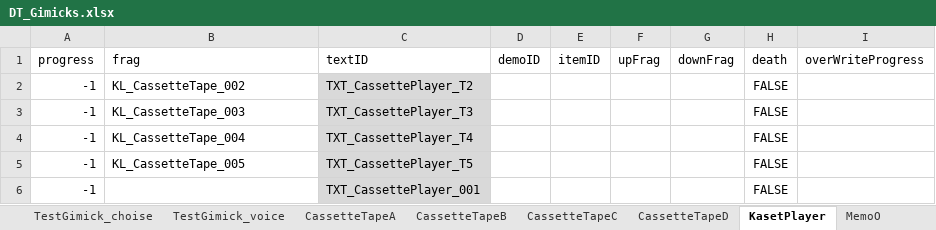
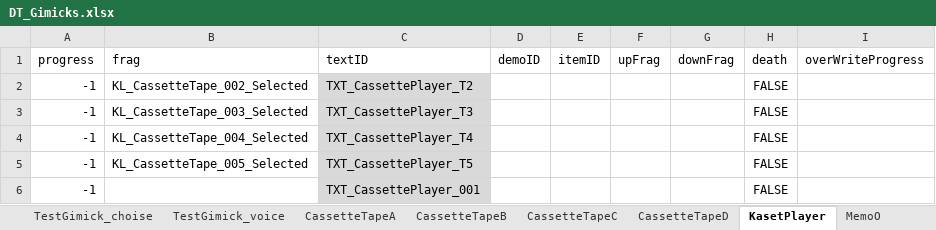
Before and after one commit to project-lavender/lavender, an Excel workbook: Assets/Tables/DT_Gimicks.xlsx, sheet KasetPlayer, drawn as a sheet; values as stored, in another font and other column widths than the file's, no borders; the diff names each change by its address in the sheet, - before the commit and + after, or states it on an @@ line.

```diff
--- a/Assets/Tables/DT_Gimicks.xlsx (sheet KasetPlayer)
+++ b/Assets/Tables/DT_Gimicks.xlsx (sheet KasetPlayer)
-B2 (frag): KL_CassetteTape_002
+B2 (frag): KL_CassetteTape_002_Selected
-B3 (frag): KL_CassetteTape_003
+B3 (frag): KL_CassetteTape_003_Selected
-B4 (frag): KL_CassetteTape_004
+B4 (frag): KL_CassetteTape_004_Selected
-B5 (frag): KL_CassetteTape_005
+B5 (frag): KL_CassetteTape_005_Selected
```
Also changed, not shown: sheet Centrifuge, sheet Freezer, Assets/Tables/DT_Frag.xlsx, Assets/Tables/DT_Text.xlsx, 44 other files.
